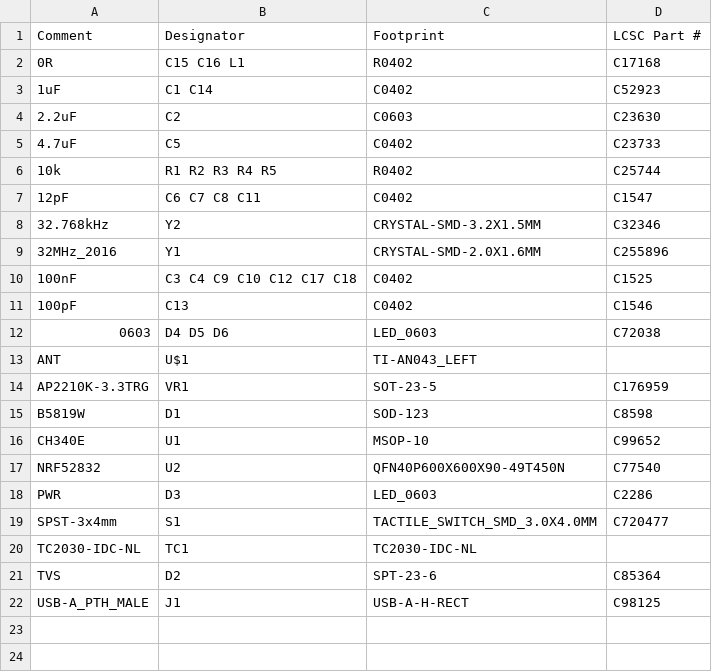
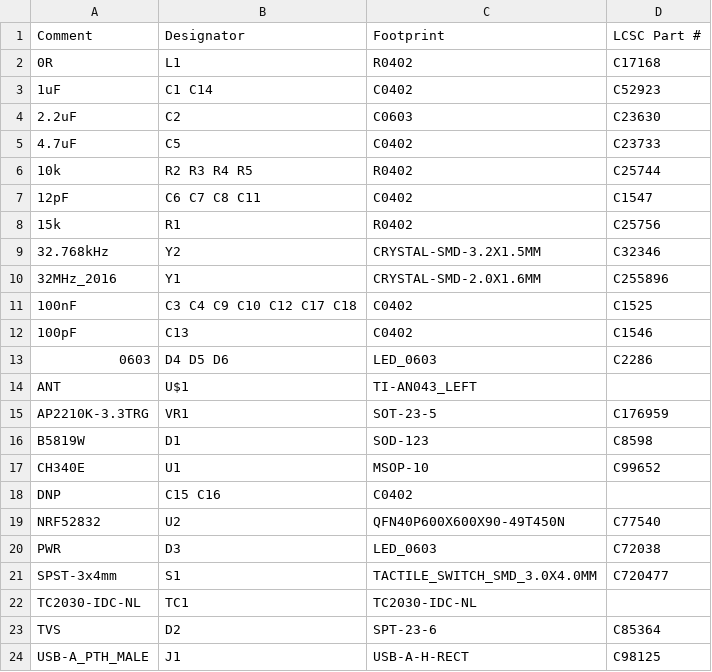
Before and after one commit to angrypig7/NEO3DS-nRF52-PCB, a CSV file: PCB/nRF52-BLEUart-module/_OUTPUT/board_top_bom.csv, drawn as a sheet.

```diff
--- a/PCB/nRF52-BLEUart-module/_OUTPUT/board_top_bom.csv
+++ b/PCB/nRF52-BLEUart-module/_OUTPUT/board_top_bom.csv
@@ -1,3 +1,3 @@
 Comment,Designator,Footprint,LCSC Part #
-0R,C15 C16 L1,R0402,C17168
+0R,L1,R0402,C17168
 1uF,C1 C14,C0402,C52923
@@ -5,4 +5,5 @@ Comment,Designator,Footprint,LCSC Part #
 4.7uF,C5,C0402,C23733
-10k,R1 R2 R3 R4 R5,R0402,C25744
+10k,R2 R3 R4 R5,R0402,C25744
 12pF,C6 C7 C8 C11,C0402,C1547
+15k,R1,R0402,C25756
 32.768kHz,Y2,CRYSTAL-SMD-3.2X1.5MM,C32346
@@ -11,3 +12,3 @@ Comment,Designator,Footprint,LCSC Part #
 100pF,C13,C0402,C1546
-0603,D4 D5 D6,LED_0603,C72038
+0603,D4 D5 D6,LED_0603,C2286
 ANT,U$1,TI-AN043_LEFT,
@@ -16,4 +17,5 @@ B5819W,D1,SOD-123,C8598
 CH340E,U1,MSOP-10,C99652
+DNP,C15 C16,C0402,
 NRF52832,U2,QFN40P600X600X90-49T450N,C77540
-PWR,D3,LED_0603,C2286
+PWR,D3,LED_0603,C72038
 SPST-3x4mm,S1,TACTILE_SWITCH_SMD_3.0X4.0MM,C720477
```
Also changed, not shown: PCB/nRF52-BLEUart-module/Production/board-Panel_top_bom.csv, PCB/nRF52-BLEUart-module/_OUTPUT/board_top_cpl.csv, 8 other files.
